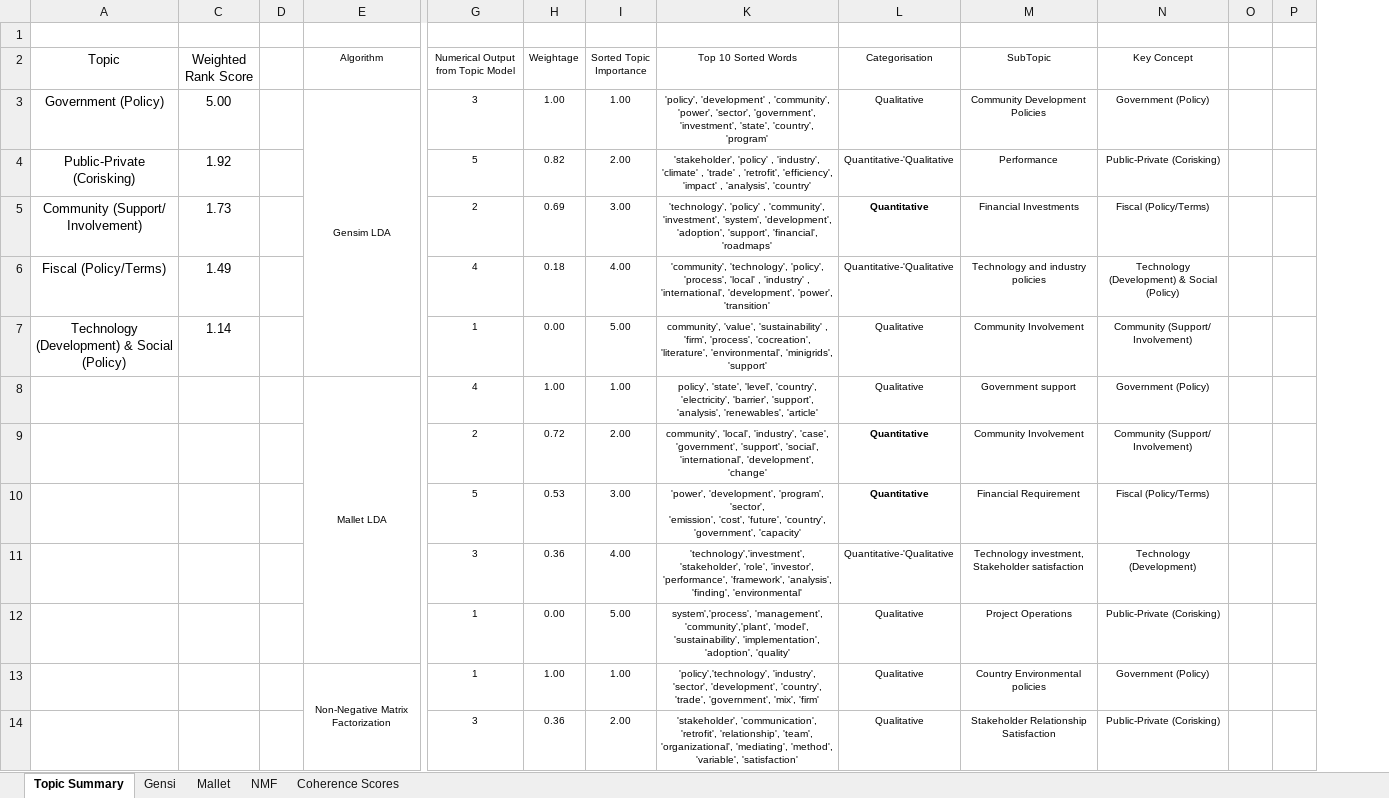
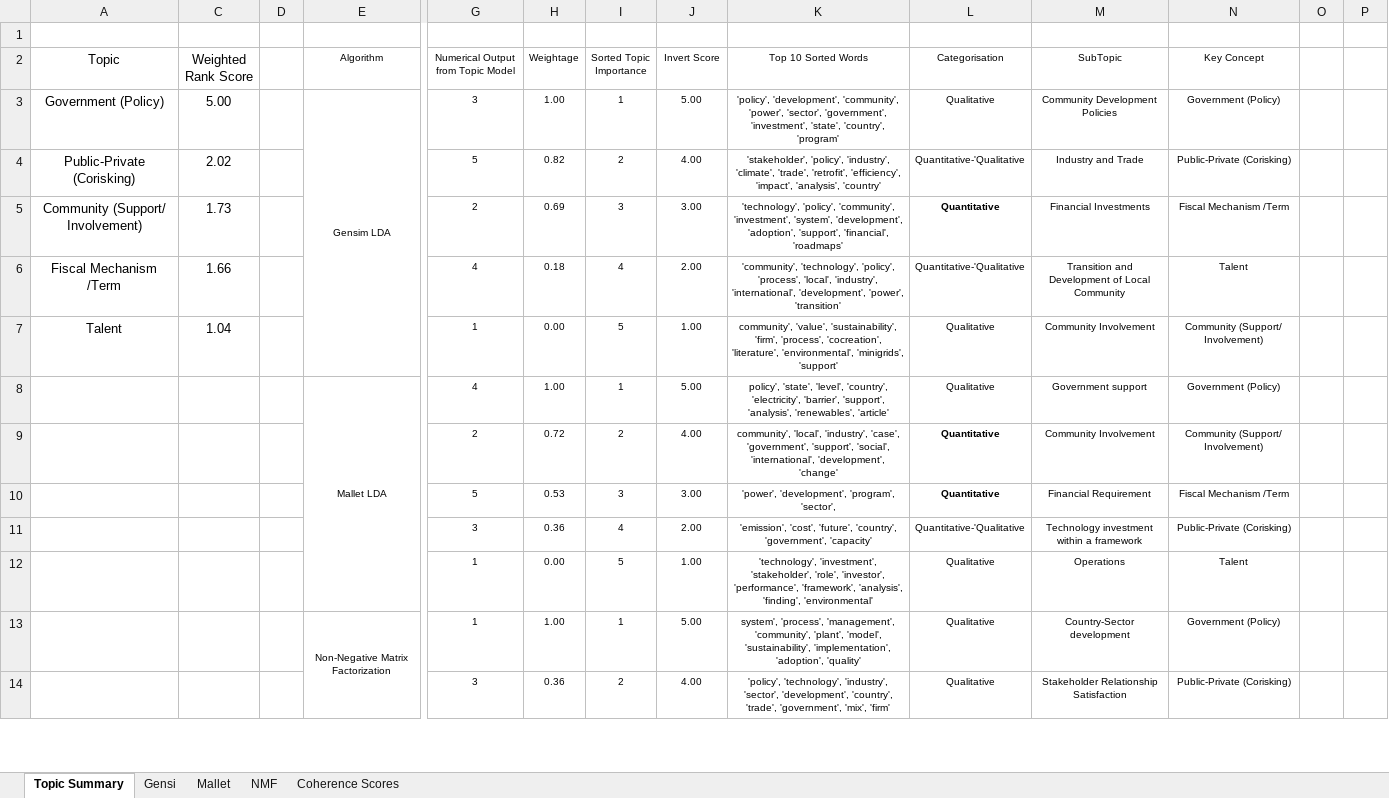
Before and after one commit to munishkumar-gh/munishkumar-gh.github.io, an Excel workbook: Text_Mining_Renewables/RE_Algorithm_Result_Summary_Update.xlsx, sheet Topic Summary, drawn as a sheet; only a part is shown, gaps mark what is left out; values as stored, in another font and other column widths than the file's, no borders; removed rows and columns are numbered as before the commit, all else as after; rows hold the shown columns only; ↵ is a line break in a cell; the diff covers the shown part only; the diff names each change by its address in the sheet, - before the commit and + after, or states it on an @@ line.

```diff
--- a/Text_Mining_Renewables/RE_Algorithm_Result_Summary_Update.xlsx (sheet Topic Summary)
+++ b/Text_Mining_Renewables/RE_Algorithm_Result_Summary_Update.xlsx (sheet Topic Summary)
+column I (Sorted Topic Importance), rows 3-5: 1 | 2 | 3; rows 7-14: 5 | 1 | 2 | 3 | 4 | 5 | 1 | 2
-J2: Sorted Topic ↵ Importance
+J2: Invert Score
-J3 (Invert Score): 1.00
+J3 (Invert Score): 5.00
-K3 (Top 10 Sorted Words): 'policy', 'development' , 'community', 'power',…
+K3 (Top 10 Sorted Words): 'policy', 'development', 'community', 'power',…
-C4 (Weighted Rank Score): 1.92
+C4 (Weighted Rank Score): 2.02
-J4 (Invert Score): 2.00
+J4 (Invert Score): 4.00
-K4 (Top 10 Sorted Words): 'stakeholder', 'policy' , 'industry', 'climate' , 'trade' , 'retrofit', 'efficiency', 'impact' , 'analysis', 'country'
+K4 (Top 10 Sorted Words): 'stakeholder', 'policy', 'industry', 'climate', 'trade', 'retrofit', 'efficiency', 'impact', 'analysis', 'country'
-M4 (SubTopic): Performance
+M4 (SubTopic): Industry and Trade
-K5 (Top 10 Sorted Words): 'technology', 'policy' , 'community', 'investment',…
+K5 (Top 10 Sorted Words): 'technology', 'policy', 'community', 'investment',…
-N5 (Key Concept): Fiscal (Policy/Terms)
+N5 (Key Concept): Fiscal Mechanism /Term
-row 6: Fiscal (Policy/Terms) | 1.49 |  |  | 4 | 0.18 | 4.00 | 'community', 'technology', 'policy', 'process', 'local' , 'industry' , 'international', 'development', 'power', 'transition' | Quantitative-'Qualitative | Technology and industry policies | Technology (Development) & Social (Policy)
+row 6: Fiscal Mechanism /Term | 1.66 |  |  | 4 | 0.18 | 4 | 2.00 | 'community', 'technology', 'policy', 'process', 'local', 'industry', 'international', 'development', 'power', 'transition' | Quantitative-'Qualitative | Transition and Development of Local Community | Talent
-A7 (Topic): Technology (Development) & Social (Policy)
+A7 (Topic): Talent
-C7 (Weighted Rank Score): 1.14
+C7 (Weighted Rank Score): 1.04
-J7 (Invert Score): 5.00
+J7 (Invert Score): 1.00
-K7 (Top 10 Sorted Words): community', 'value', 'sustainability' , 'firm', 'process',…
+K7 (Top 10 Sorted Words): community', 'value', 'sustainability', 'firm', 'process',…
-J8 (Invert Score): 1.00
+J8 (Invert Score): 5.00
-J9 (Invert Score): 2.00
+J9 (Invert Score): 4.00
-K10 (Top 10 Sorted Words): …'program', 'sector', ↵ 'emission', 'cost', 'future', 'country', 'government', 'capacity'
+K10 (Top 10 Sorted Words): …'program', 'sector',
-N10 (Key Concept): Fiscal (Policy/Terms)
+N10 (Key Concept): Fiscal Mechanism /Term
-J11 (Invert Score): 4.00
+J11 (Invert Score): 2.00
-K11 (Top 10 Sorted Words): 'technology','investment', 'stakeholder', 'role', 'investor', 'performance', 'framework', 'analysis', 'finding', 'environmental'
+K11 (Top 10 Sorted Words): 'emission', 'cost', 'future', 'country', 'government', 'capacity'
-M11 (SubTopic): Technology investment, Stakeholder satisfaction
+M11 (SubTopic): Technology investment within a framework
-N11 (Key Concept): Technology (Development)
+N11 (Key Concept): Public-Private (Corisking)
-J12 (Invert Score): 5.00
+J12 (Invert Score): 1.00
-K12 (Top 10 Sorted Words): system','process', 'management', 'community','plant', 'model', 'sustainability', 'implementation', 'adoption', 'quality'
+K12 (Top 10 Sorted Words): 'technology', 'investment', 'stakeholder', 'role', 'investor', 'performance', 'framework', 'analysis', 'finding', 'environmental'
-M12 (SubTopic): Project Operations
+M12 (SubTopic): Operations
-N12 (Key Concept): Public-Private (Corisking)
+N12 (Key Concept): Talent
-J13 (Invert Score): 1.00
+J13 (Invert Score): 5.00
-K13 (Top 10 Sorted Words): 'policy','technology', 'industry', 'sector', 'development', 'country', 'trade', 'government', 'mix', 'firm'
+K13 (Top 10 Sorted Words): system', 'process', 'management', 'community', 'plant', 'model', 'sustainability', 'implementation', 'adoption', 'quality'
-M13 (SubTopic): Country Environmental policies
+M13 (SubTopic): Country-Sector development
-J14 (Invert Score): 2.00
+J14 (Invert Score): 4.00
-K14 (Top 10 Sorted Words): 'stakeholder', 'communication', 'retrofit', 'relationship', 'team', 'organizational', 'mediating', 'method', 'variable', 'satisfaction'
+K14 (Top 10 Sorted Words): 'policy', 'technology', 'industry', 'sector', 'development', 'country', 'trade', 'government', 'mix', 'firm'
```
Also changed, not shown: 8 edited cells elsewhere in this sheet, sheet Coherence Scores, sheet Gensi, formulas that keep their value, charts or pictures, 13 other files.
